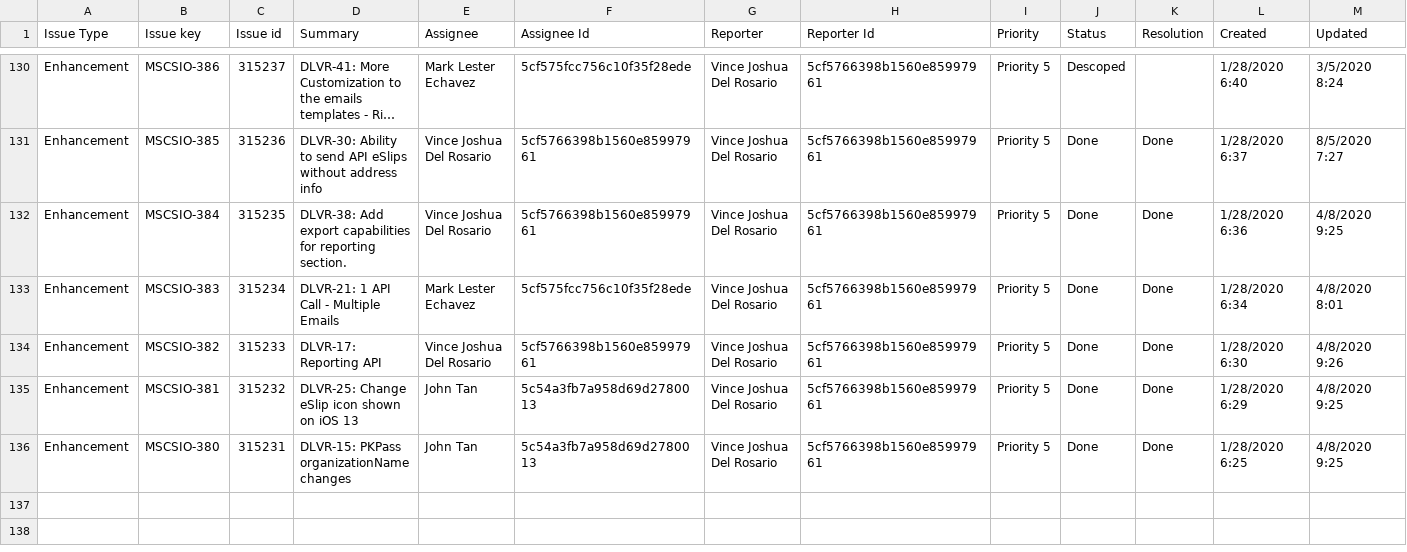
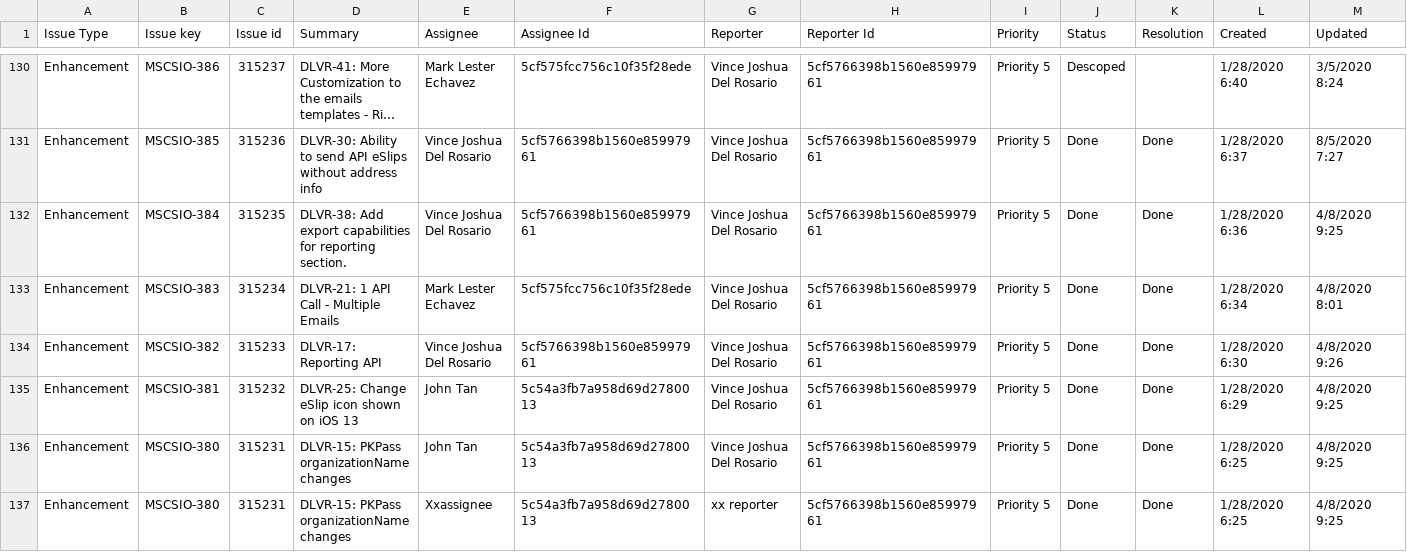
Before and after one commit to mj-aguilar/adfDemo01, a CSV file: jira reporting/CSIO-Jira-Extract.csv, drawn as a sheet; only a part is shown, gaps mark what is left out; long unchanged cells end in …; rows hold the shown columns only; the diff names each change by its address in the sheet, - before the commit and + after, or states it on an @@ line.

```diff
--- a/jira reporting/CSIO-Jira-Extract.csv
+++ b/jira reporting/CSIO-Jira-Extract.csv
+row 137: Enhancement | MSCSIO-380 | 315231 | DLVR-15: PKPass organizationName changes | Xxassignee | 5c54a3fb7a958d69d2780013 | xx reporter | 5cf5766398b1560e85997961 | Priority 5 | Done | Done | 1/28/2020 6:25 | 4/8/2020 9:25
```
Also changed, not shown: 2 other files.
